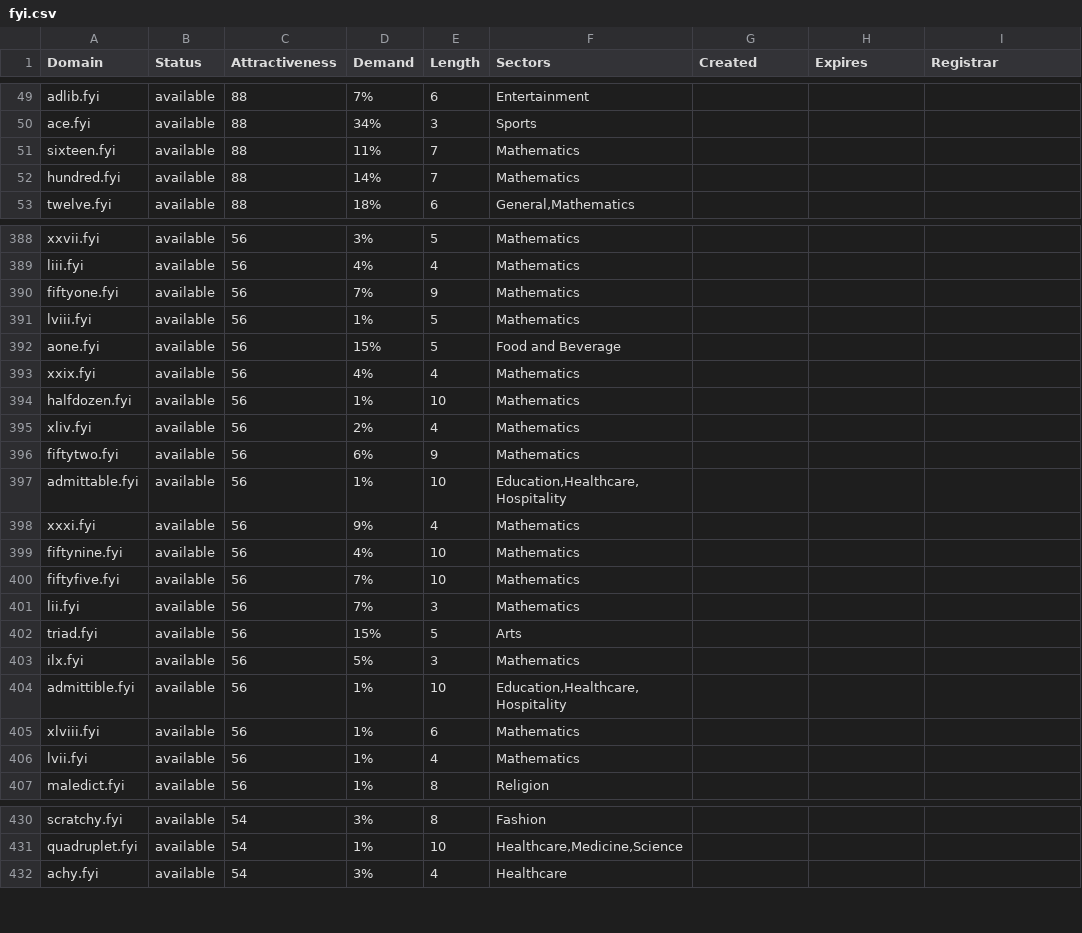
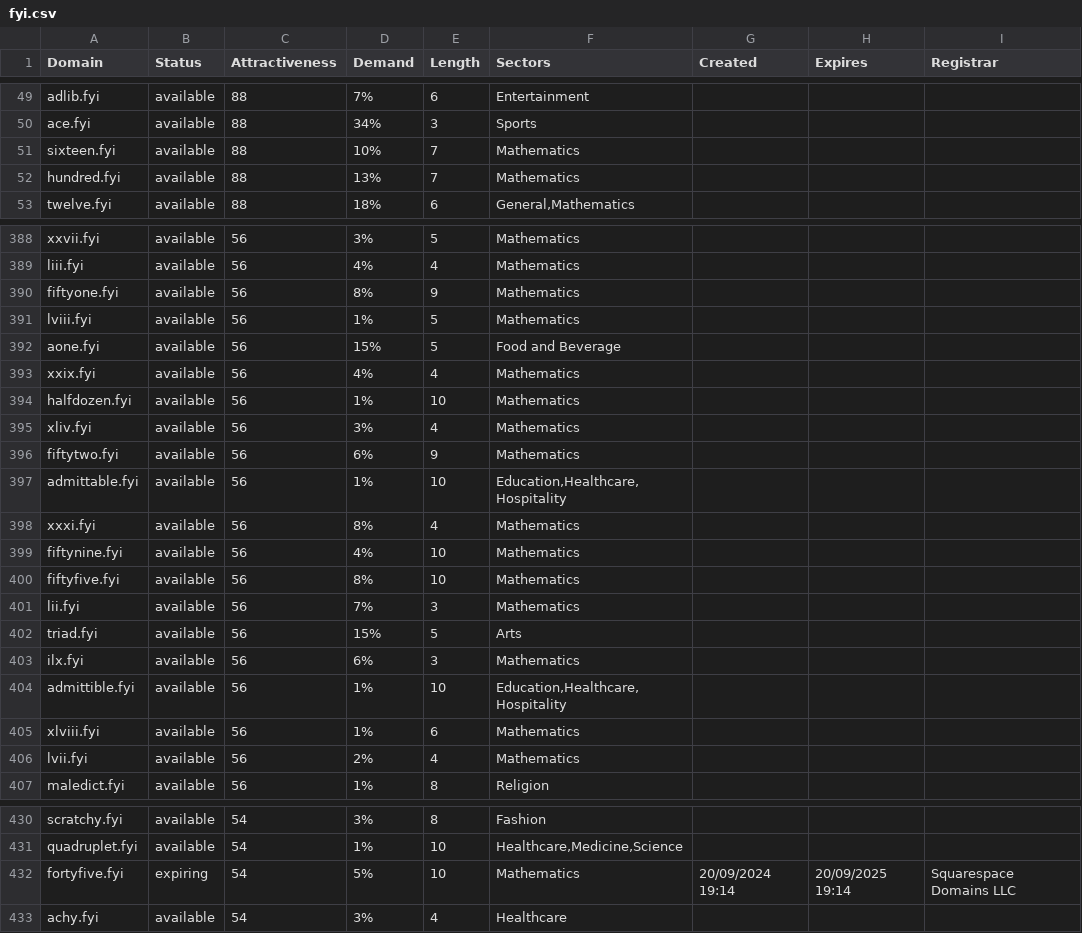
Before and after one commit to UniqueDomains/fyi-oneword-domains, a CSV file: fyi.csv, drawn as a sheet; only a part is shown, gaps mark what is left out; the diff covers the shown part only.

Commit message:
Domains update

```diff
--- a/fyi.csv
+++ b/fyi.csv
@@ -50,4 +50,4 @@ adlib.fyi,available,88,7%,6,Entertainment,,,
 ace.fyi,available,88,34%,3,Sports,,,
-sixteen.fyi,available,88,11%,7,Mathematics,,,
-hundred.fyi,available,88,14%,7,Mathematics,,,
+sixteen.fyi,available,88,10%,7,Mathematics,,,
+hundred.fyi,available,88,13%,7,Mathematics,,,
 twelve.fyi,available,88,18%,6,"General,Mathematics",,,
@@ -389,3 +389,3 @@ xxvii.fyi,available,56,3%,5,Mathematics,,,
 liii.fyi,available,56,4%,4,Mathematics,,,
-fiftyone.fyi,available,56,7%,9,Mathematics,,,
+fiftyone.fyi,available,56,8%,9,Mathematics,,,
 lviii.fyi,available,56,1%,5,Mathematics,,,
@@ -394,14 +394,14 @@ xxix.fyi,available,56,4%,4,Mathematics,,,
 halfdozen.fyi,available,56,1%,10,Mathematics,,,
-xliv.fyi,available,56,2%,4,Mathematics,,,
+xliv.fyi,available,56,3%,4,Mathematics,,,
 fiftytwo.fyi,available,56,6%,9,Mathematics,,,
 admittable.fyi,available,56,1%,10,"Education,Healthcare,Hospitality",,,
-xxxi.fyi,available,56,9%,4,Mathematics,,,
+xxxi.fyi,available,56,8%,4,Mathematics,,,
 fiftynine.fyi,available,56,4%,10,Mathematics,,,
-fiftyfive.fyi,available,56,7%,10,Mathematics,,,
+fiftyfive.fyi,available,56,8%,10,Mathematics,,,
 lii.fyi,available,56,7%,3,Mathematics,,,
 triad.fyi,available,56,15%,5,Arts,,,
-ilx.fyi,available,56,5%,3,Mathematics,,,
+ilx.fyi,available,56,6%,3,Mathematics,,,
 admittible.fyi,available,56,1%,10,"Education,Healthcare,Hospitality",,,
 xlviii.fyi,available,56,1%,6,Mathematics,,,
-lvii.fyi,available,56,1%,4,Mathematics,,,
+lvii.fyi,available,56,2%,4,Mathematics,,,
 maledict.fyi,available,56,1%,8,Religion,,,
@@ -431,2 +431,3 @@ scratchy.fyi,available,54,3%,8,Fashion,,,
 quadruplet.fyi,available,54,1%,10,"Healthcare,Medicine,Science",,,
+fortyfive.fyi,expiring,54,5%,10,Mathematics,20/09/2024 19:14,20/09/2025 19:14,Squarespace Domains LLC
 achy.fyi,available,54,3%,4,Healthcare,,,
```
Also changed, not shown: 43 edited cells elsewhere in this file, 2 other files.
